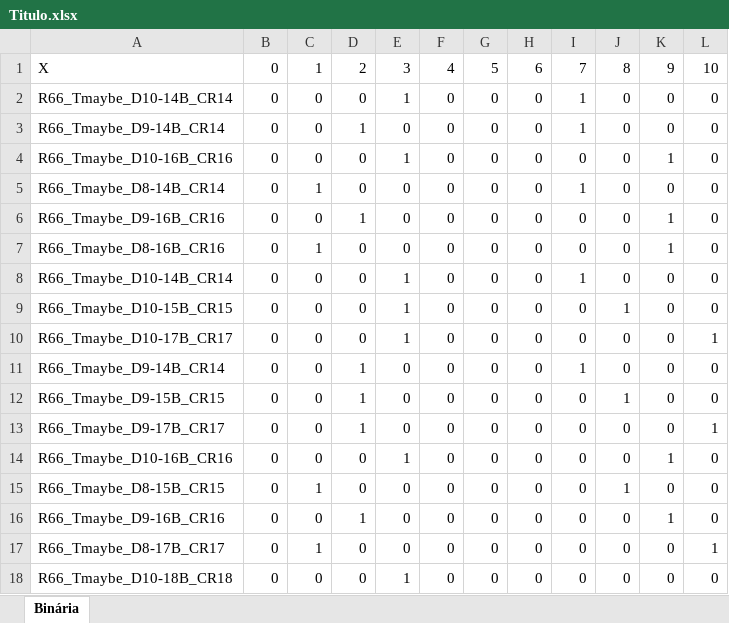
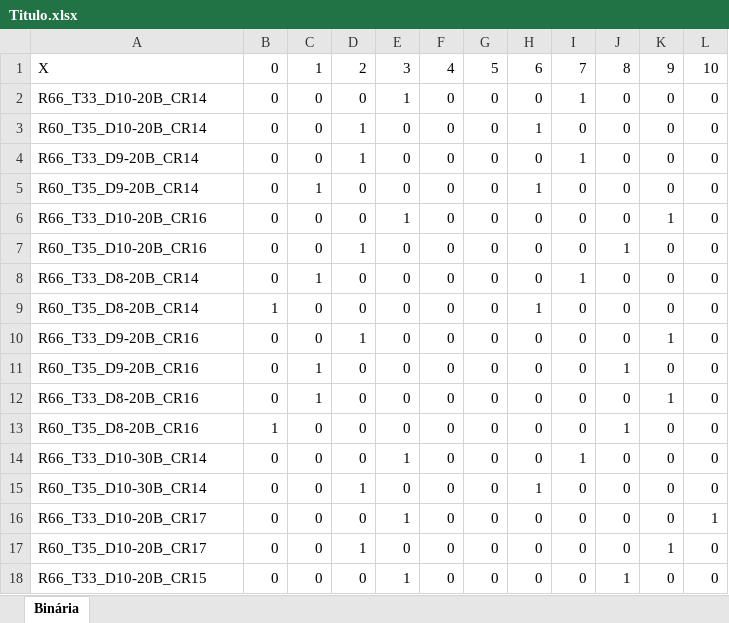
Before and after one commit to henrique4d/Simulador, an Excel workbook: bin/Debug/Tabela Binária/Titulo.xlsx, sheet Binária, drawn as a sheet; only a part is shown; values as stored, in another font and other column widths than the file's, no borders; removed rows and columns are numbered as before the commit, all else as after; the diff covers the shown part only; the diff names each change by its address in the sheet, - before the commit and + after, or states it on an @@ line.

```diff
--- a/bin/Debug/Tabela Binária/Titulo.xlsx (sheet Binária)
+++ b/bin/Debug/Tabela Binária/Titulo.xlsx (sheet Binária)
-A2: R66_Tmaybe_D10-14B_CR14
+A2: R66_T33_D10-20B_CR14
+row 3: R60_T35_D10-20B_CR14 | 0 | 0 | 1 | 0 | 0 | 0 | 1 | 0 | 0 | 0 | 0
-A4: R66_Tmaybe_D9-14B_CR14
+A4: R66_T33_D9-20B_CR14
+row 5: R60_T35_D9-20B_CR14 | 0 | 1 | 0 | 0 | 0 | 0 | 1 | 0 | 0 | 0 | 0
-A6: R66_Tmaybe_D10-16B_CR16
+A6: R66_T33_D10-20B_CR16
+row 7: R60_T35_D10-20B_CR16 | 0 | 0 | 1 | 0 | 0 | 0 | 0 | 0 | 1 | 0 | 0
-A8: R66_Tmaybe_D8-14B_CR14
+A8: R66_T33_D8-20B_CR14
+row 9: R60_T35_D8-20B_CR14 | 1 | 0 | 0 | 0 | 0 | 0 | 1 | 0 | 0 | 0 | 0
-A10: R66_Tmaybe_D9-16B_CR16
+A10: R66_T33_D9-20B_CR16
+row 11: R60_T35_D9-20B_CR16 | 0 | 1 | 0 | 0 | 0 | 0 | 0 | 0 | 1 | 0 | 0
-A12: R66_Tmaybe_D8-16B_CR16
+A12: R66_T33_D8-20B_CR16
-row 8: R66_Tmaybe_D10-14B_CR14 | 0 | 0 | 0 | 1 | 0 | 0 | 0 | 1 | 0 | 0 | 0
-A13: R66_Tmaybe_D10-15B_CR15
+A13: R60_T35_D8-20B_CR16
-B13: 0
+B13: 1
-E13: 1
+E13: 0
-row 10: R66_Tmaybe_D10-17B_CR17 | 0 | 0 | 0 | 1 | 0 | 0 | 0 | 0 | 0 | 0 | 1
-A14: R66_Tmaybe_D9-14B_CR14
+A14: R66_T33_D10-30B_CR14
-D14: 1
+D14: 0
-E14: 0
+E14: 1
-A15: R66_Tmaybe_D9-15B_CR15
+A15: R60_T35_D10-30B_CR14
-H15: 0
+H15: 1
-J15: 1
+J15: 0
-A16: R66_Tmaybe_D9-17B_CR17
+A16: R66_T33_D10-20B_CR17
-D16: 1
+D16: 0
-E16: 0
+E16: 1
-row 14: R66_Tmaybe_D10-16B_CR16 | 0 | 0 | 0 | 1 | 0 | 0 | 0 | 0 | 0 | 1 | 0
-row 15: R66_Tmaybe_D8-15B_CR15 | 0 | 1 | 0 | 0 | 0 | 0 | 0 | 0 | 1 | 0 | 0
-A17: R66_Tmaybe_D9-16B_CR16
+A17: R60_T35_D10-20B_CR17
-row 17: R66_Tmaybe_D8-17B_CR17 | 0 | 1 | 0 | 0 | 0 | 0 | 0 | 0 | 0 | 0 | 1
-A18: R66_Tmaybe_D10-18B_CR18
+A18: R66_T33_D10-20B_CR15
-J18: 0
+J18: 1
```
Also changed, not shown: other rows of this sheet, bin/Debug/Regulação/Titulo.xlsx, bin/Debug/Simulações/Título.xlsx, 18 other files.
